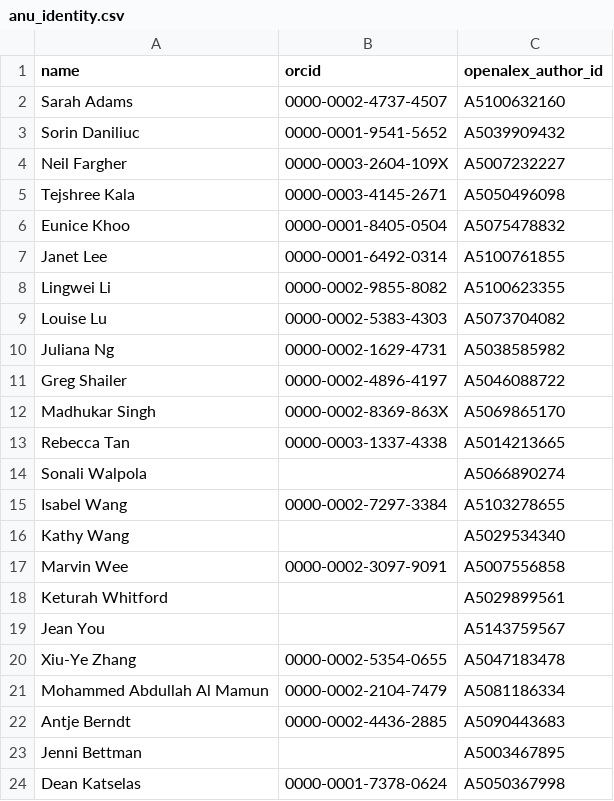
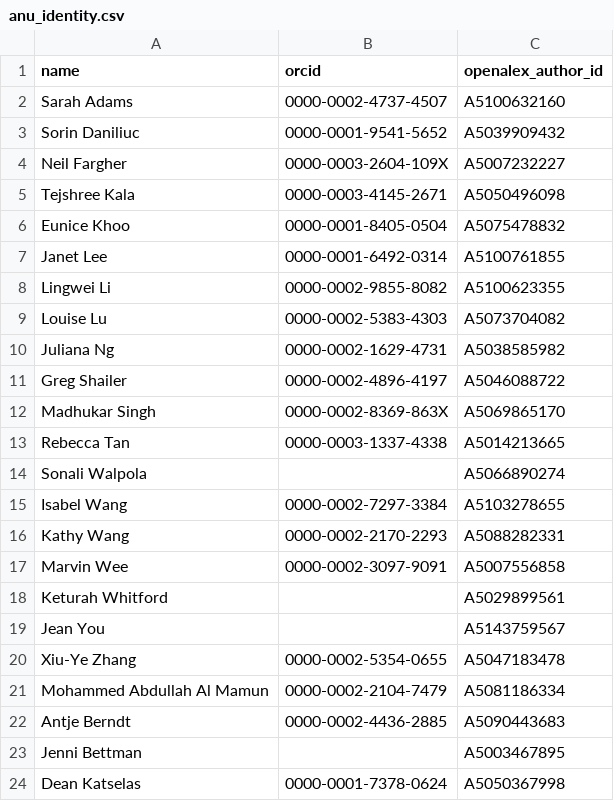
Before and after one commit to yuhanwang0612/cits3200-, a CSV file: data/anu_identity.csv, drawn as a sheet.

```diff
--- a/data/anu_identity.csv
+++ b/data/anu_identity.csv
@@ -15,3 +15,3 @@ Sonali Walpola,,A5066890274
 Isabel Wang,0000-0002-7297-3384,A5103278655
-Kathy Wang,,A5029534340
+Kathy Wang,0000-0002-2170-2293,A5088282331
 Marvin Wee,0000-0002-3097-9091,A5007556858
```
Also changed, not shown: data/anu_doi_backfill.csv, data/publication_exclusions.csv, 21 other files.
